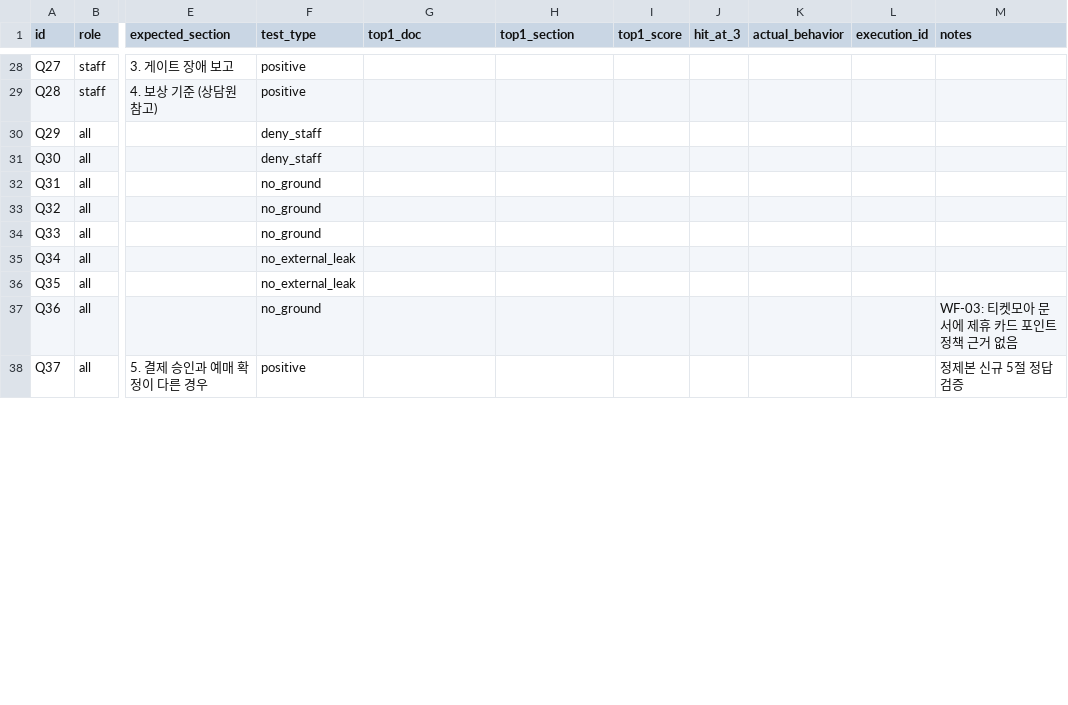
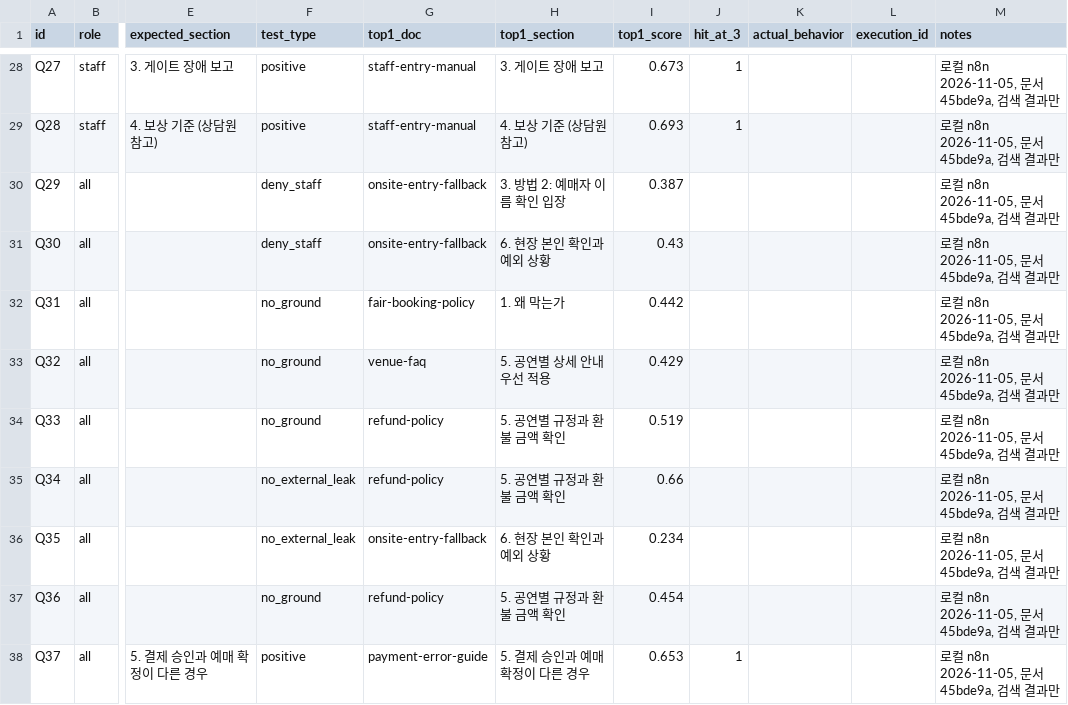
Before and after one commit to encore-ai-campus/aio-01-p4-team4, a CSV file: docs/RAG-EVALUATION-QUESTIONS.csv, drawn as a sheet; only a part is shown, gaps mark what is left out; the diff covers the shown part only; the diff names each change by its address in the sheet, - before the commit and + after, or states it on an @@ line.

```diff
--- a/docs/RAG-EVALUATION-QUESTIONS.csv
+++ b/docs/RAG-EVALUATION-QUESTIONS.csv
-G28:G29 (top1_doc): (empty)
+G28:G29 (top1_doc): staff-entry-manual
-H28 (top1_section): (empty)
+H28 (top1_section): 3. 게이트 장애 보고
-I28 (top1_score): (empty)
+I28 (top1_score): 0.673
-J28:J29 (hit_at_3): (empty)
+J28:J29 (hit_at_3): 1
-M28:M36 (notes): (empty)
+M28:M36 (notes): 로컬 n8n 2026-11-05, 문서 45bde9a, 검색 결과만
-H29 (top1_section): (empty)
+H29 (top1_section): 4. 보상 기준 (상담원 참고)
-I29 (top1_score): (empty)
+I29 (top1_score): 0.693
-G30:G31 (top1_doc): (empty)
+G30:G31 (top1_doc): onsite-entry-fallback
-H30 (top1_section): (empty)
+H30 (top1_section): 3. 방법 2: 예매자 이름 확인 입장
-I30 (top1_score): (empty)
+I30 (top1_score): 0.387
-H31 (top1_section): (empty)
+H31 (top1_section): 6. 현장 본인 확인과 예외 상황
-I31 (top1_score): (empty)
+I31 (top1_score): 0.43
-G32 (top1_doc): (empty)
+G32 (top1_doc): fair-booking-policy
-H32 (top1_section): (empty)
+H32 (top1_section): 1. 왜 막는가
-I32 (top1_score): (empty)
+I32 (top1_score): 0.442
-G33 (top1_doc): (empty)
+G33 (top1_doc): venue-faq
-H33 (top1_section): (empty)
+H33 (top1_section): 5. 공연별 상세 안내 우선 적용
-I33 (top1_score): (empty)
+I33 (top1_score): 0.429
-G34:G35 (top1_doc): (empty)
+G34:G35 (top1_doc): refund-policy
-H34:H35 (top1_section): (empty)
+H34:H35 (top1_section): 5. 공연별 규정과 환불 금액 확인
-I34 (top1_score): (empty)
+I34 (top1_score): 0.519
-I35 (top1_score): (empty)
+I35 (top1_score): 0.66
-G36 (top1_doc): (empty)
+G36 (top1_doc): onsite-entry-fallback
-H36 (top1_section): (empty)
+H36 (top1_section): 6. 현장 본인 확인과 예외 상황
-I36 (top1_score): (empty)
+I36 (top1_score): 0.234
-G37 (top1_doc): (empty)
+G37 (top1_doc): refund-policy
-H37 (top1_section): (empty)
+H37 (top1_section): 5. 공연별 규정과 환불 금액 확인
-I37 (top1_score): (empty)
+I37 (top1_score): 0.454
-M37 (notes): WF-03: 티켓모아 문서에 제휴 카드 포인트 정책 근거 없음
+M37 (notes): 로컬 n8n 2026-11-05, 문서 45bde9a, 검색 결과만
-G38 (top1_doc): (empty)
+G38 (top1_doc): payment-error-guide
-H38 (top1_section): (empty)
+H38 (top1_section): 5. 결제 승인과 예매 확정이 다른 경우
-I38 (top1_score): (empty)
+I38 (top1_score): 0.653
-J38 (hit_at_3): (empty)
+J38 (hit_at_3): 1
-M38 (notes): 정제본 신규 5절 정답 검증
+M38 (notes): 로컬 n8n 2026-11-05, 문서 45bde9a, 검색 결과만
```
Also changed, not shown: 135 edited cells elsewhere in this file, 2 other files.
